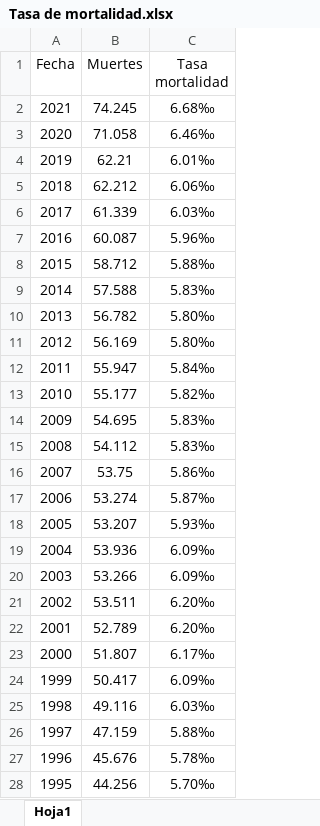
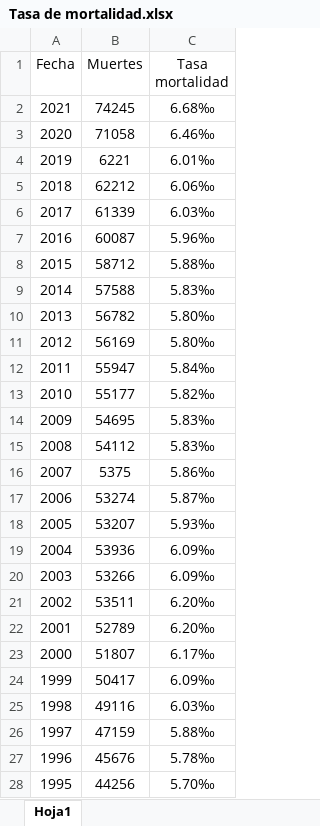
Before and after one commit to MoisesAlmz/Proyecto-Samsung, an Excel workbook: Tasa de mortalidad.xlsx, sheet Hoja1, drawn as a sheet; only a part is shown; values as stored, in another font and other column widths than the file's, no borders; the diff covers the shown part only; the diff names each change by its address in the sheet, - before the commit and + after, or states it on an @@ line.

Commit message:
Update tabla de mortalidad

```diff
--- a/Tasa de mortalidad.xlsx (sheet Hoja1)
+++ b/Tasa de mortalidad.xlsx (sheet Hoja1)
-B2 (Muertes): 74.245
+B2 (Muertes): 74245
-B3 (Muertes): 71.058
+B3 (Muertes): 71058
-B4 (Muertes): 62.21
+B4 (Muertes): 6221
-B5 (Muertes): 62.212
+B5 (Muertes): 62212
-B6 (Muertes): 61.339
+B6 (Muertes): 61339
-B7 (Muertes): 60.087
+B7 (Muertes): 60087
-B8 (Muertes): 58.712
+B8 (Muertes): 58712
-B9 (Muertes): 57.588
+B9 (Muertes): 57588
-B10 (Muertes): 56.782
+B10 (Muertes): 56782
-B11 (Muertes): 56.169
+B11 (Muertes): 56169
-B12 (Muertes): 55.947
+B12 (Muertes): 55947
-B13 (Muertes): 55.177
+B13 (Muertes): 55177
-B14 (Muertes): 54.695
+B14 (Muertes): 54695
-B15 (Muertes): 54.112
+B15 (Muertes): 54112
-B16 (Muertes): 53.75
+B16 (Muertes): 5375
-B17 (Muertes): 53.274
+B17 (Muertes): 53274
-B18 (Muertes): 53.207
+B18 (Muertes): 53207
-B19 (Muertes): 53.936
+B19 (Muertes): 53936
-B20 (Muertes): 53.266
+B20 (Muertes): 53266
-B21 (Muertes): 53.511
+B21 (Muertes): 53511
-B22 (Muertes): 52.789
+B22 (Muertes): 52789
-B23 (Muertes): 51.807
+B23 (Muertes): 51807
-B24 (Muertes): 50.417
+B24 (Muertes): 50417
-B25 (Muertes): 49.116
+B25 (Muertes): 49116
-B26 (Muertes): 47.159
+B26 (Muertes): 47159
-B27 (Muertes): 45.676
+B27 (Muertes): 45676
-B28 (Muertes): 44.256
+B28 (Muertes): 44256
```
Also changed, not shown: 35 edited cells elsewhere in this sheet.
